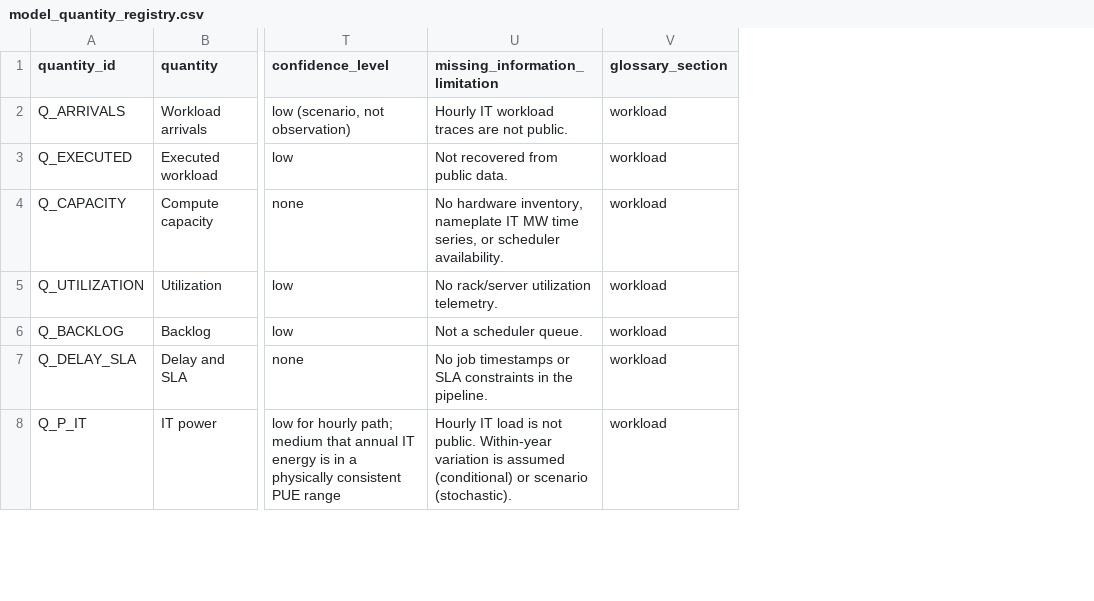
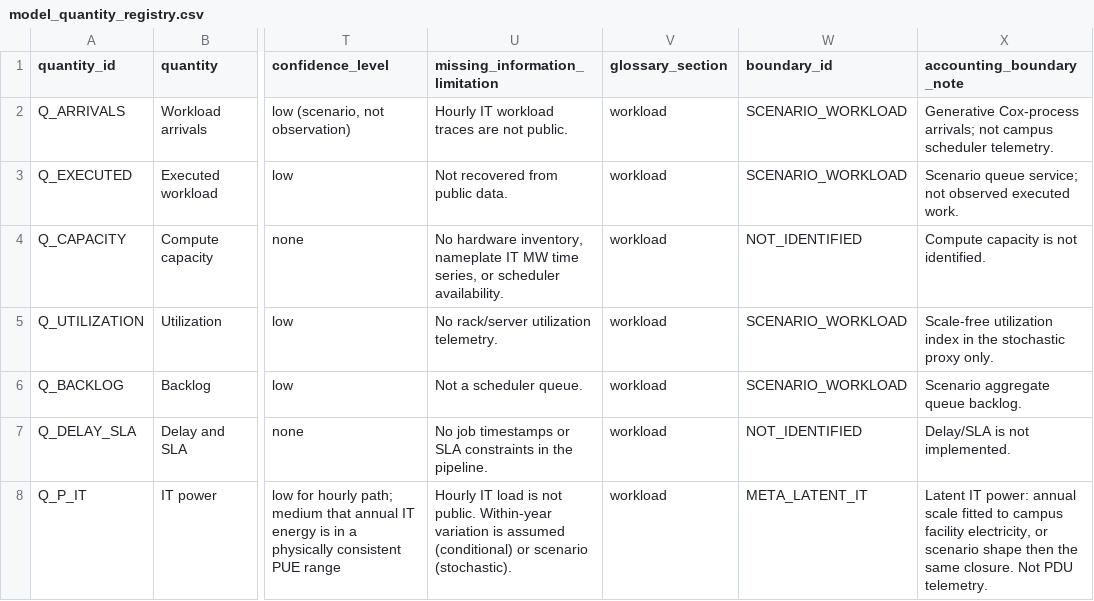
Before and after one commit to nicacevedo/data-center-externalities-modeling, a CSV file: Meta_Prineville_Oregon_v3/outputs/pipeline_report/model_quantity_registry.csv, drawn as a sheet; only a part is shown, gaps mark what is left out; the diff covers the shown part only; the diff names each change by its address in the sheet, - before the commit and + after, or states it on an @@ line.

```diff
--- a/Meta_Prineville_Oregon_v3/outputs/pipeline_report/model_quantity_registry.csv
+++ b/Meta_Prineville_Oregon_v3/outputs/pipeline_report/model_quantity_registry.csv
+column W (boundary_id), rows 2-8: SCENARIO_WORKLOAD | SCENARIO_WORKLOAD | NOT_IDENTIFIED | SCENARIO_WORKLOAD | SCENARIO_WORKLOAD | NOT_IDENTIFIED | META_LATENT_IT
+column X (accounting_boundary_note), rows 2-8: Generative Cox-process arrivals; not campus scheduler telemetry. | Scenario queue service; not observed executed work. | Compute capacity is not identified. | Scale-free utilization index in the stochastic proxy only. | Scenario aggregate queue backlog. | Delay/SLA is not implemented. | Latent IT power: annual scale fitted to campus facility electricity, or scenario shape then the same closure. Not PDU telemetry.
```
Also changed, not shown: 4 edited cells elsewhere in this file, Meta_Prineville_Oregon_v3/outputs/pipeline_report/data_source_inventory.csv, Meta_Prineville_Oregon_v3/outputs/pipeline_report/model_registry.csv, 18 other files.
